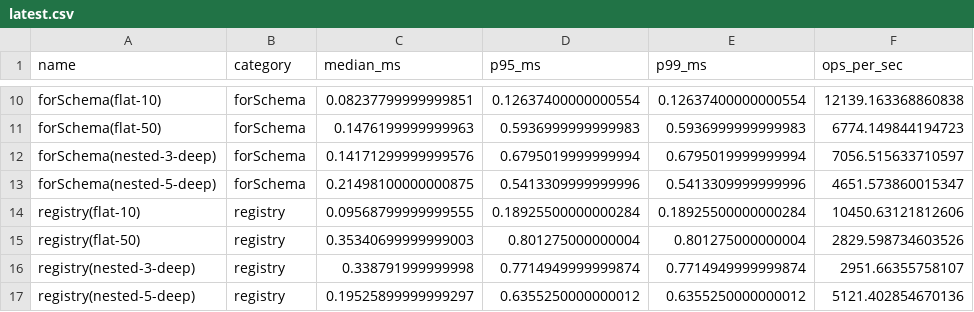
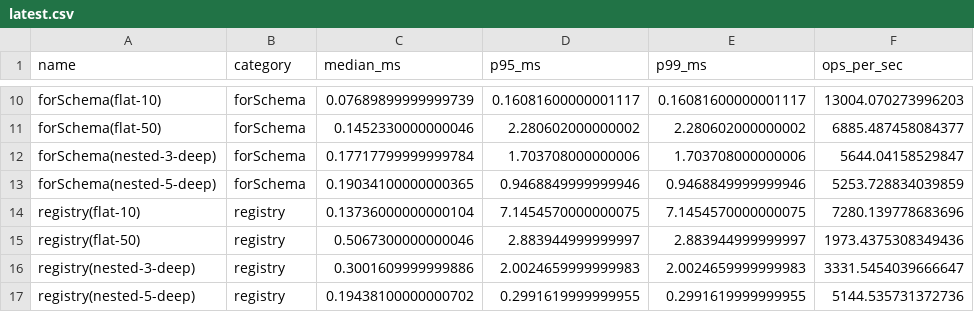
Before and after one commit to khaledxdls/AvroStream-JS, a CSV file: benchmark-results/schema/latest/latest.csv, drawn as a sheet; only a part is shown, gaps mark what is left out; the diff covers the shown part only; the diff names each change by its address in the sheet, - before the commit and + after, or states it on an @@ line.

```diff
--- a/benchmark-results/schema/latest/latest.csv
+++ b/benchmark-results/schema/latest/latest.csv
-C10 (median_ms): 0.08237799999999851
+C10 (median_ms): 0.07689899999999739
-D10 (p95_ms): 0.12637400000000554
+D10 (p95_ms): 0.16081600000001117
-E10 (p99_ms): 0.12637400000000554
+E10 (p99_ms): 0.16081600000001117
-F10 (ops_per_sec): 12139.163368860838
+F10 (ops_per_sec): 13004.070273996203
-C11 (median_ms): 0.1476199999999963
+C11 (median_ms): 0.1452330000000046
-D11 (p95_ms): 0.5936999999999983
+D11 (p95_ms): 2.280602000000002
-E11 (p99_ms): 0.5936999999999983
+E11 (p99_ms): 2.280602000000002
-F11 (ops_per_sec): 6774.149844194723
+F11 (ops_per_sec): 6885.487458084377
-C12 (median_ms): 0.14171299999999576
+C12 (median_ms): 0.17717799999999784
-D12 (p95_ms): 0.6795019999999994
+D12 (p95_ms): 1.703708000000006
-E12 (p99_ms): 0.6795019999999994
+E12 (p99_ms): 1.703708000000006
-F12 (ops_per_sec): 7056.515633710597
+F12 (ops_per_sec): 5644.04158529847
-C13 (median_ms): 0.21498100000000875
+C13 (median_ms): 0.19034100000000365
-D13 (p95_ms): 0.5413309999999996
+D13 (p95_ms): 0.9468849999999946
-E13 (p99_ms): 0.5413309999999996
+E13 (p99_ms): 0.9468849999999946
-F13 (ops_per_sec): 4651.573860015347
+F13 (ops_per_sec): 5253.728834039859
-C14 (median_ms): 0.09568799999999555
+C14 (median_ms): 0.13736000000000104
-D14 (p95_ms): 0.18925500000000284
+D14 (p95_ms): 7.1454570000000075
-E14 (p99_ms): 0.18925500000000284
+E14 (p99_ms): 7.1454570000000075
-F14 (ops_per_sec): 10450.63121812606
+F14 (ops_per_sec): 7280.139778683696
-C15 (median_ms): 0.35340699999999003
+C15 (median_ms): 0.5067300000000046
-D15 (p95_ms): 0.801275000000004
+D15 (p95_ms): 2.883944999999997
-E15 (p99_ms): 0.801275000000004
+E15 (p99_ms): 2.883944999999997
-F15 (ops_per_sec): 2829.598734603526
+F15 (ops_per_sec): 1973.4375308349436
-C16 (median_ms): 0.338791999999998
+C16 (median_ms): 0.3001609999999886
-D16 (p95_ms): 0.7714949999999874
+D16 (p95_ms): 2.0024659999999983
-E16 (p99_ms): 0.7714949999999874
+E16 (p99_ms): 2.0024659999999983
-F16 (ops_per_sec): 2951.66355758107
+F16 (ops_per_sec): 3331.5454039666647
-C17 (median_ms): 0.19525899999999297
+C17 (median_ms): 0.19438100000000702
-D17 (p95_ms): 0.6355250000000012
+D17 (p95_ms): 0.2991619999999955
-E17 (p99_ms): 0.6355250000000012
+E17 (p99_ms): 0.2991619999999955
-F17 (ops_per_sec): 5121.402854670136
+F17 (ops_per_sec): 5144.535731372736
```
Also changed, not shown: 32 edited cells elsewhere in this file, benchmark-results/avro-vs-json/latest/latest.csv, benchmark-results/e2e-web/latest/latest.csv, 22 other files.
